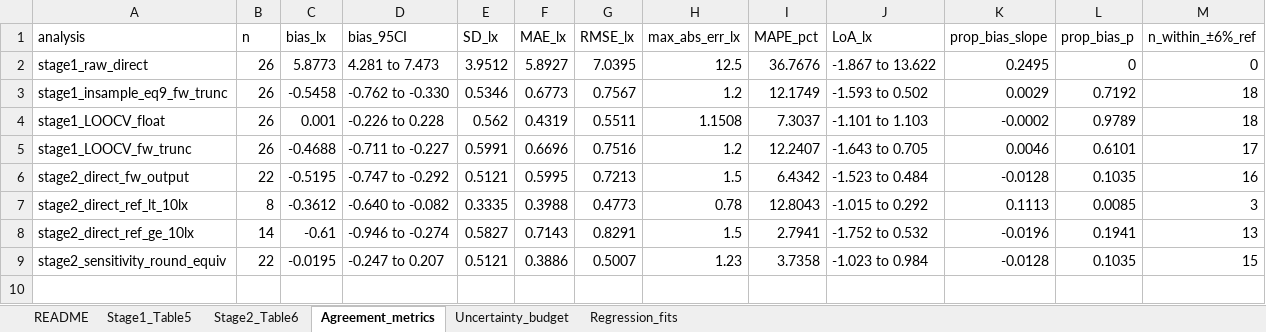
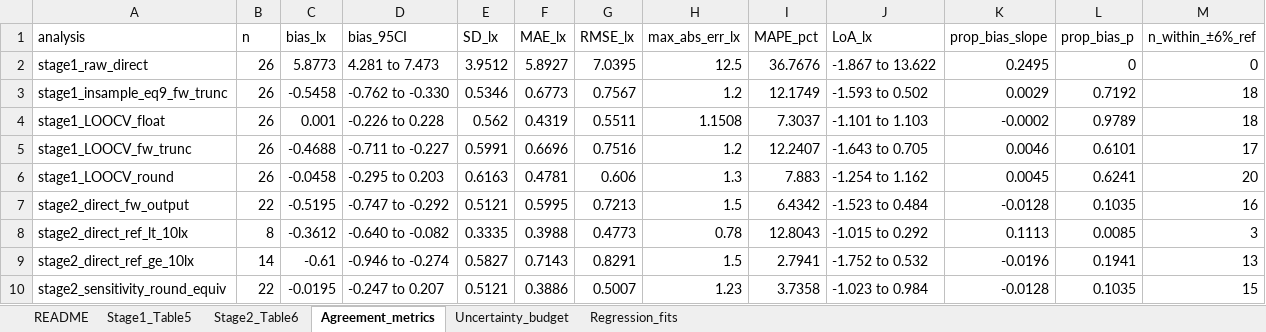
Before and after one commit to fcaneppele/gy302-bh1750-broiler-calibration, an Excel workbook: results/GY302_calibration_dataset_and_metrics.xlsx, sheet Agreement_metrics, drawn as a sheet; values as stored, in another font and other column widths than the file's, no borders; the diff names each change by its address in the sheet, - before the commit and + after, or states it on an @@ line.

Commit message:
v1.1.0: exact rounding simulation, autocorrelation, conditional-uncertainty wording, concept DOI

```diff
--- a/results/GY302_calibration_dataset_and_metrics.xlsx (sheet Agreement_metrics)
+++ b/results/GY302_calibration_dataset_and_metrics.xlsx (sheet Agreement_metrics)
+row 6: stage1_LOOCV_round | 26 | -0.0458 | -0.295 to 0.203 | 0.6163 | 0.4781 | 0.606 | 1.3 | 7.883 | -1.254 to 1.162 | 0.0045 | 0.6241 | 20
```
Also changed, not shown: sheet README, 5 other files.
